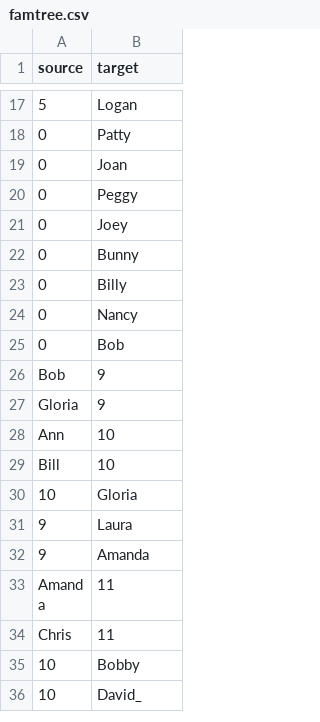
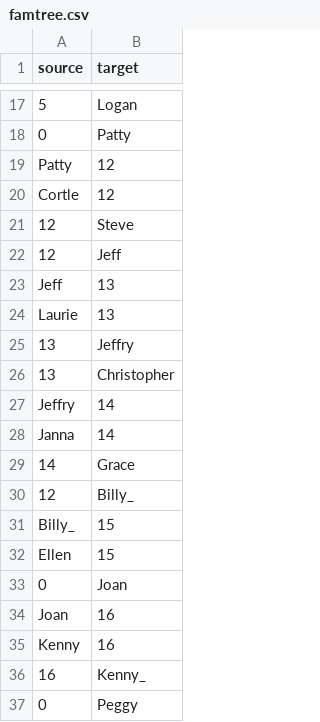
Before and after one commit to bhpayne/bhpayne.github.io, a CSV file: family_tree/famtree.csv, drawn as a sheet; only a part is shown, gaps mark what is left out; the shorter side is filled out with more unchanged rows; the diff covers the shown part only; the diff names each change by its address in the sheet, - before the commit and + after, or states it on an @@ line.

```diff
--- a/family_tree/famtree.csv
+++ b/family_tree/famtree.csv
+row 19: Patty | 12
+row 20: Cortle | 12
+row 21: 12 | Steve
+row 22: 12 | Jeff
+row 23: Jeff | 13
+row 24: Laurie | 13
+row 25: 13 | Jeffry
+row 26: 13 | Christopher
+row 27: Jeffry | 14
+row 28: Janna | 14
+row 29: 14 | Grace
+row 30: 12 | Billy_
+row 31: Billy_ | 15
+row 32: Ellen | 15
+row 34: Joan | 16
+row 35: Kenny | 16
+row 36: 16 | Kenny_
```
Also changed, not shown: 53 added rows elsewhere in this file, 1 other file.
